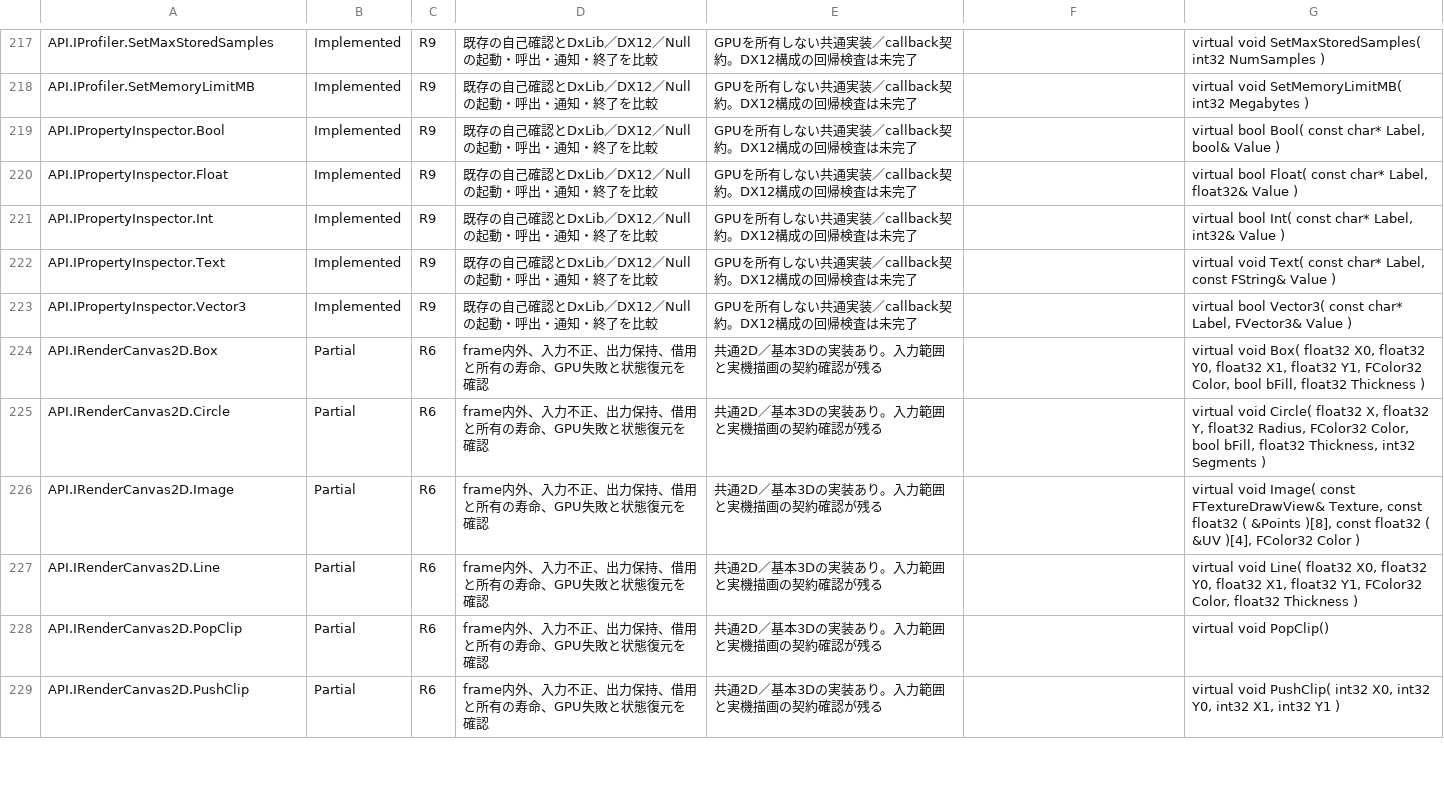
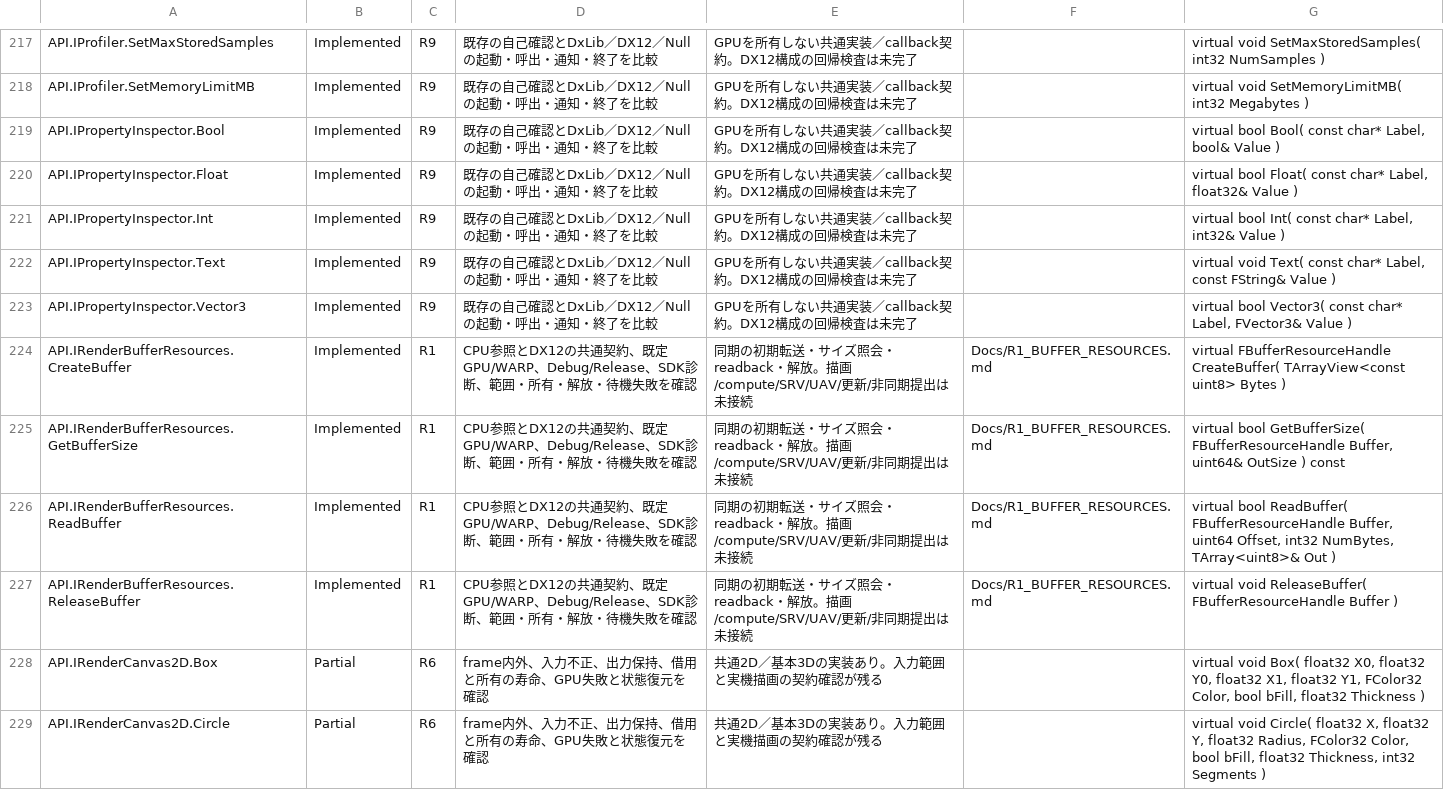
Before and after one commit to mynameisGaku/mazigatiDX, a CSV file: Docs/BackendCompatibility.csv, drawn as a sheet; only a part is shown, gaps mark what is left out; the shorter side is filled out with more unchanged rows; the diff names each change by its address in the sheet, - before the commit and + after, or states it on an @@ line.

```diff
--- a/Docs/BackendCompatibility.csv
+++ b/Docs/BackendCompatibility.csv
+row 224: API.IRenderBufferResources.CreateBuffer | Implemented | R1 | CPU参照とDX12の共通契約、既定GPU/WARP、Debug/Release、SDK診断、範囲・所有・解放・待機失敗を確認 | 同期の初期転送・サイズ照会・readback・解放。描画/compute/SRV/UAV/更新/非同期提出は未接続 | Docs/R1_BUFFER_RESOURCES.md | virtual FBufferResourceHandle CreateBuffer( TArrayView<const uint8> Bytes )
+row 225: API.IRenderBufferResources.GetBufferSize | Implemented | R1 | CPU参照とDX12の共通契約、既定GPU/WARP、Debug/Release、SDK診断、範囲・所有・解放・待機失敗を確認 | 同期の初期転送・サイズ照会・readback・解放。描画/compute/SRV/UAV/更新/非同期提出は未接続 | Docs/R1_BUFFER_RESOURCES.md | virtual bool GetBufferSize( FBufferResourceHandle Buffer, uint64& OutSize ) const
+row 226: API.IRenderBufferResources.ReadBuffer | Implemented | R1 | CPU参照とDX12の共通契約、既定GPU/WARP、Debug/Release、SDK診断、範囲・所有・解放・待機失敗を確認 | 同期の初期転送・サイズ照会・readback・解放。描画/compute/SRV/UAV/更新/非同期提出は未接続 | Docs/R1_BUFFER_RESOURCES.md | virtual bool ReadBuffer( FBufferResourceHandle Buffer, uint64 Offset, int32 NumBytes, TArray<uint8>& Out )
+row 227: API.IRenderBufferResources.ReleaseBuffer | Implemented | R1 | CPU参照とDX12の共通契約、既定GPU/WARP、Debug/Release、SDK診断、範囲・所有・解放・待機失敗を確認 | 同期の初期転送・サイズ照会・readback・解放。描画/compute/SRV/UAV/更新/非同期提出は未接続 | Docs/R1_BUFFER_RESOURCES.md | virtual void ReleaseBuffer( FBufferResourceHandle Buffer )
```
Also changed, not shown: 21 other files.
